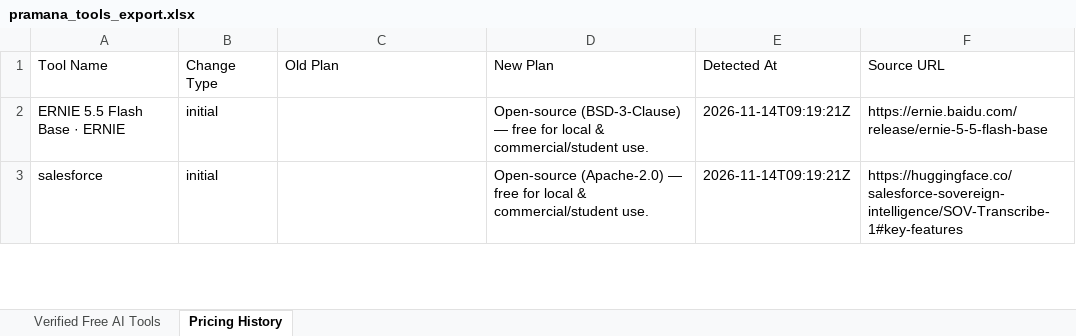
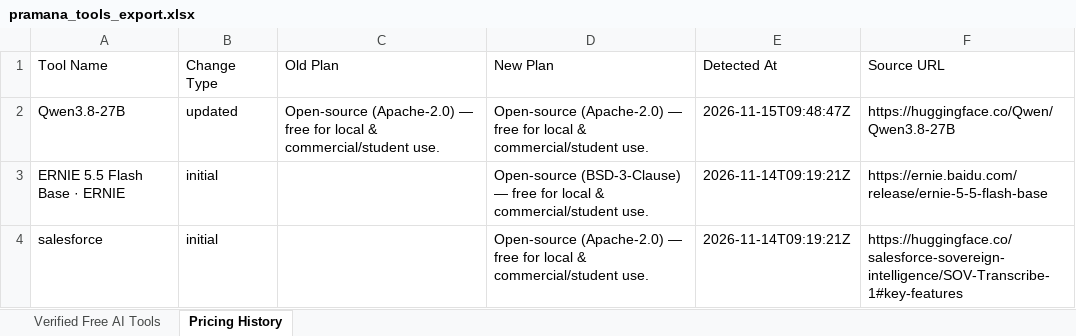
Before and after one commit to adityanimbalkar9699-max/pramana-ai-radar, an Excel workbook: data/weekly_reports/pramana_tools_export.xlsx, sheet Pricing History, drawn as a sheet; only a part is shown; values as stored, in another font and other column widths than the file's, no borders; the diff names each change by its address in the sheet, - before the commit and + after, or states it on an @@ line.

Commit message:
chore(daily): verified free AI tools discovery 2026-11-15

```diff
--- a/data/weekly_reports/pramana_tools_export.xlsx (sheet Pricing History)
+++ b/data/weekly_reports/pramana_tools_export.xlsx (sheet Pricing History)
+row 2: Qwen3.8-27B | updated | Open-source (Apache-2.0) — free for local & commercial/student use. | Open-source (Apache-2.0) — free for local & commercial/student use. | 2026-11-15T09:48:47Z | https://huggingface.co/Qwen/Qwen3.8-27B
```
Also changed, not shown: sheet Verified Free AI Tools, docs/reports/pramana_tools_export.xlsx, 5 other files.
